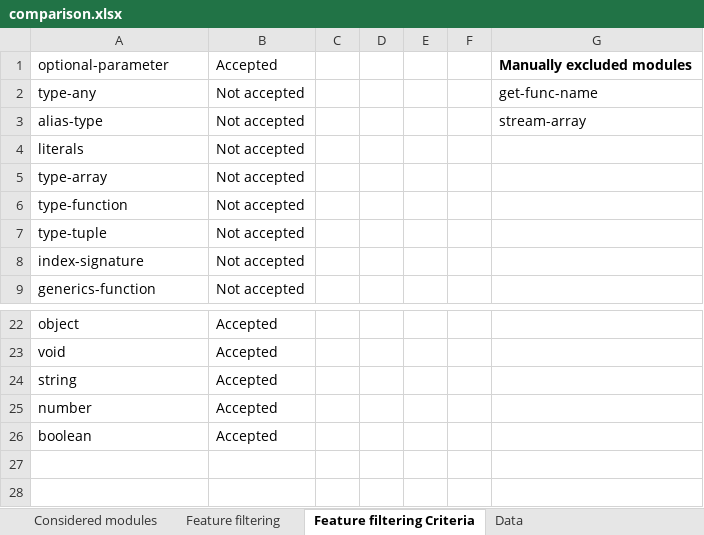
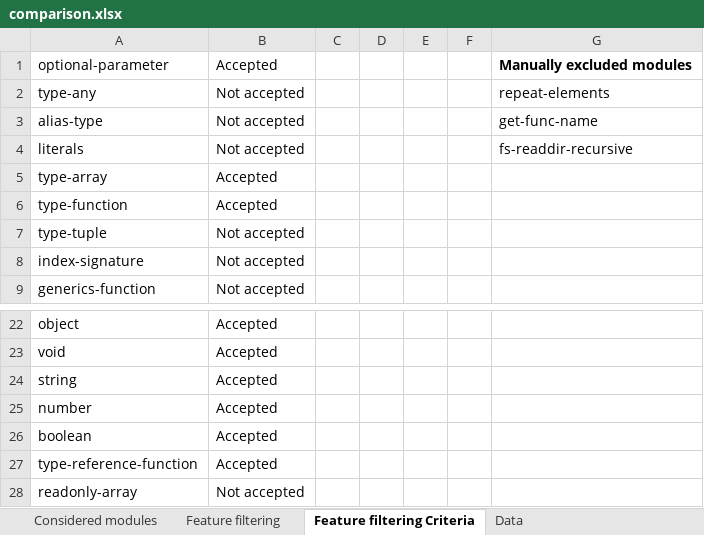
Before and after one commit to proglang/dts-generate-results, an Excel workbook: results/8_dts-compare/comparison.xlsx, sheet Feature filtering Criteria, drawn as a sheet; only a part is shown, gaps mark what is left out; values as stored, in another font and other column widths than the file's, no borders; the diff names each change by its address in the sheet, - before the commit and + after, or states it on an @@ line.

```diff
--- a/results/8_dts-compare/comparison.xlsx (sheet Feature filtering Criteria)
+++ b/results/8_dts-compare/comparison.xlsx (sheet Feature filtering Criteria)
-G2: get-func-name
+G2: repeat-elements
-G3: stream-array
+G3: get-func-name
-G4: (empty)
+G4: fs-readdir-recursive
-B5:B6: Not accepted
+B5:B6: Accepted
+row 27: type-reference-function | Accepted
+row 28: readonly-array | Not accepted
```
Also changed, not shown: sheet Data, sheet Considered modules, sheet Feature filtering, formulas that keep their value, hidden cells, results/8_dts-compare/dts-parse-stats.xlsx, 1 other file.
